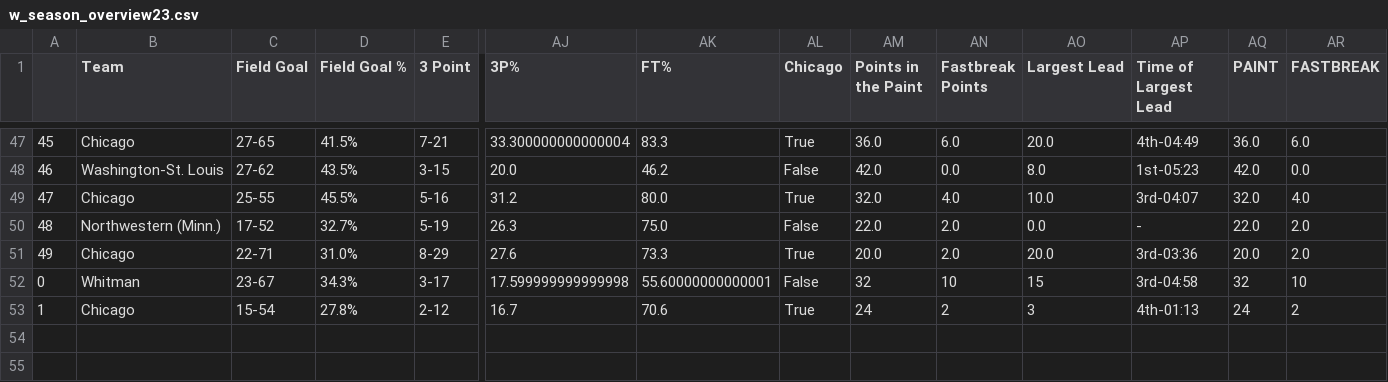
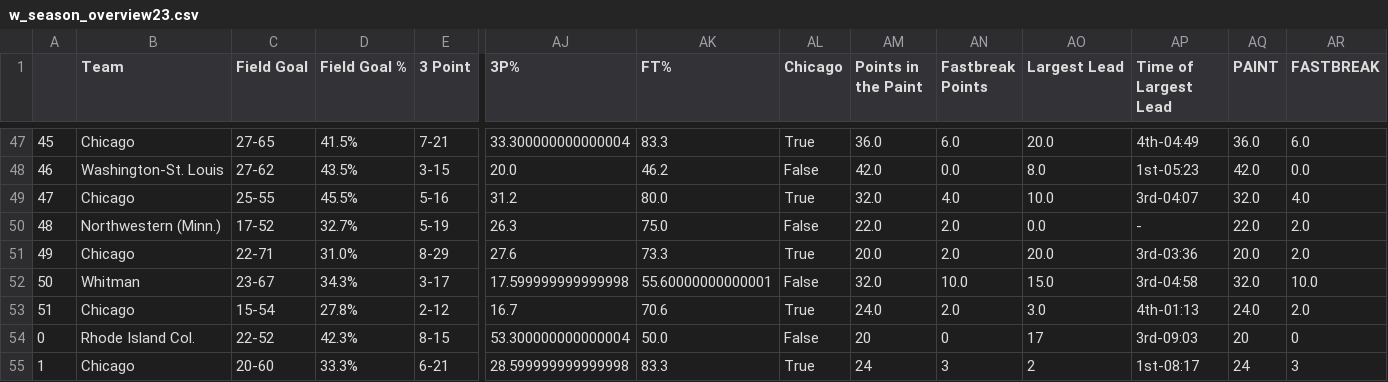
Before and after one commit to jeremydumalig/Chicago-Analytics, a CSV file: w_season_overview23.csv, drawn as a sheet; only a part is shown, gaps mark what is left out; rows hold the shown columns only; the diff names each change by its address in the sheet, - before the commit and + after, or states it on an @@ line.

```diff
--- a/w_season_overview23.csv
+++ b/w_season_overview23.csv
@@ column A renumbered between rows 52 and 53 @@
-AM52 (Points in the Paint): 32
+AM52 (Points in the Paint): 32.0
-AN52 (Fastbreak Points): 10
+AN52 (Fastbreak Points): 10.0
-AO52 (Largest Lead): 15
+AO52 (Largest Lead): 15.0
-AQ52 (PAINT): 32
+AQ52 (PAINT): 32.0
-AR52 (FASTBREAK): 10
+AR52 (FASTBREAK): 10.0
-AM53 (Points in the Paint): 24
+AM53 (Points in the Paint): 24.0
-AN53 (Fastbreak Points): 2
+AN53 (Fastbreak Points): 2.0
-AO53 (Largest Lead): 3
+AO53 (Largest Lead): 3.0
-AQ53 (PAINT): 24
+AQ53 (PAINT): 24.0
-AR53 (FASTBREAK): 2
+AR53 (FASTBREAK): 2.0
+row 54: 0 | Rhode Island Col. | 22-52 | 42.3% | 8-15 | 53.300000000000004 | 50.0 | False | 20 | 0 | 17 | 3rd-09:03 | 20 | 0
+row 55: 1 | Chicago | 20-60 | 33.3% | 6-21 | 28.599999999999998 | 83.3 | True | 24 | 3 | 2 | 1st-08:17 | 24 | 3
```
Also changed, not shown: 41 other files.
